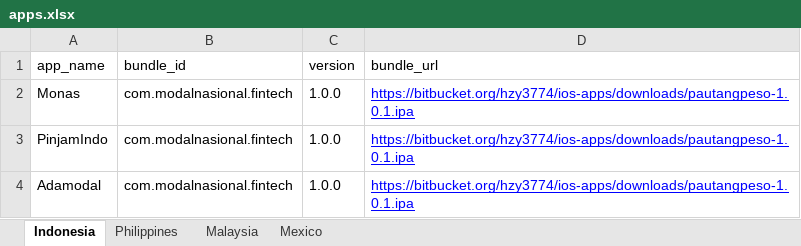
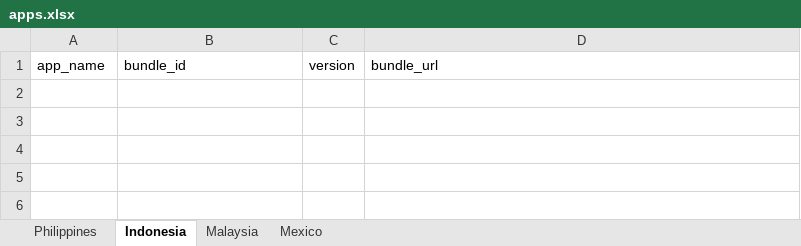
Before and after one commit to cop-dev/ios-apps, an Excel workbook: apps.xlsx, sheet Indonesia, drawn as a sheet; values as stored, in another font and other column widths than the file's, no borders; the diff names each change by its address in the sheet, - before the commit and + after, or states it on an @@ line.

Commit message:
fix ph apps

```diff
--- a/apps.xlsx (sheet Indonesia)
+++ b/apps.xlsx (sheet Indonesia)
@@ sheet tab order changed: Philippines | Indonesia | Malaysia | Mexico @@
-row 2: Monas | com.modalnasional.fintech | 1.0.0 | https://bitbucket.org/hzy3774/ios-apps/downloads/pautangpeso-1.0.1.ipa
-row 3: PinjamIndo | com.modalnasional.fintech | 1.0.0 | https://bitbucket.org/hzy3774/ios-apps/downloads/pautangpeso-1.0.1.ipa
-row 4: Adamodal | com.modalnasional.fintech | 1.0.0 | https://bitbucket.org/hzy3774/ios-apps/downloads/pautangpeso-1.0.1.ipa
```
Also changed, not shown: sheet Philippines.
